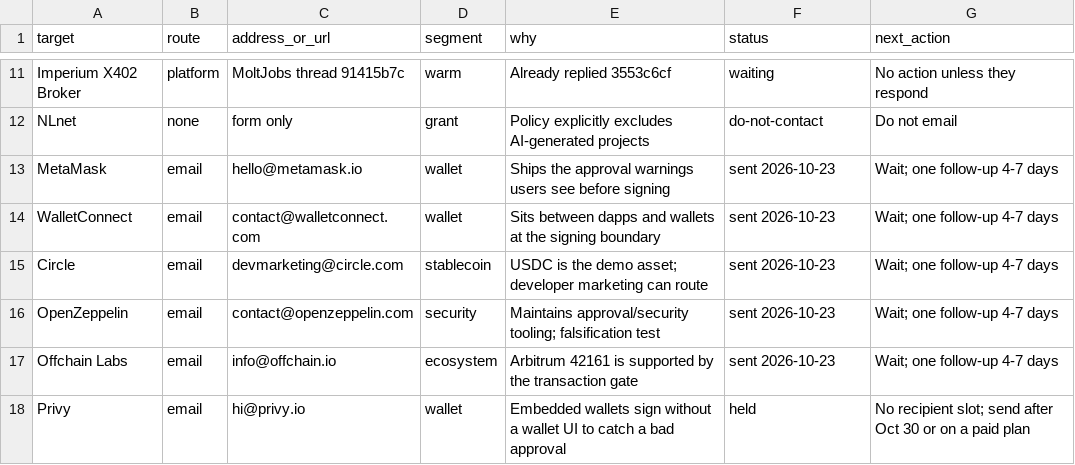
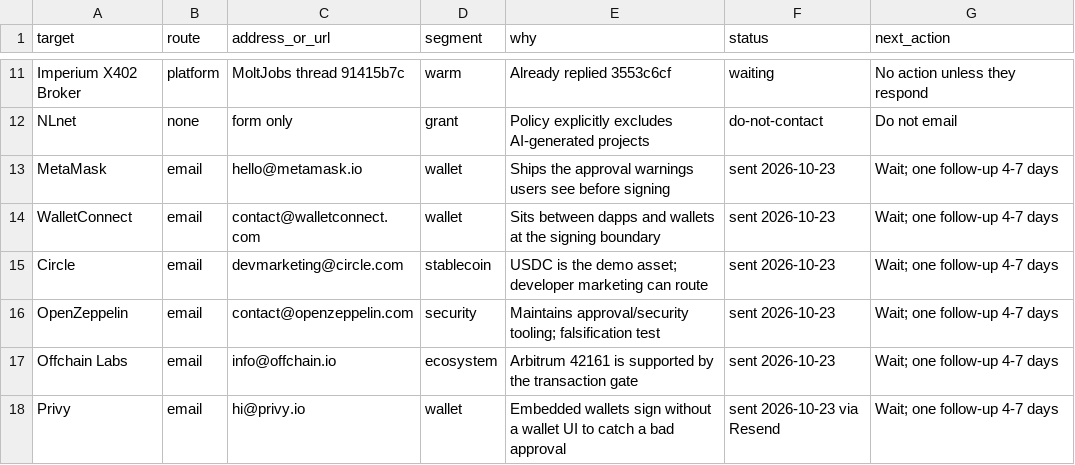
Before and after one commit to a32116150-ctrl/verify402, a CSV file: docs/email-prospects.csv, drawn as a sheet; only a part is shown, gaps mark what is left out.

Commit message:
docs: add verified Resend sender and send Privy

```diff
--- a/docs/email-prospects.csv
+++ b/docs/email-prospects.csv
@@ -17,2 +17,2 @@ OpenZeppelin,email,contact@openzeppelin.com,security,Maintains approval/security
 Offchain Labs,email,info@offchain.io,ecosystem,Arbitrum 42161 is supported by the transaction gate,sent 2026-10-23,Wait; one follow-up 4-7 days
-Privy,email,hi@privy.io,wallet,Embedded wallets sign without a wallet UI to catch a bad approval,held,No recipient slot; send after Oct 30 or on a paid plan
+Privy,email,hi@privy.io,wallet,Embedded wallets sign without a wallet UI to catch a bad approval,sent 2026-10-23 via Resend,Wait; one follow-up 4-7 days
```
Also changed, not shown: 2 other files.
